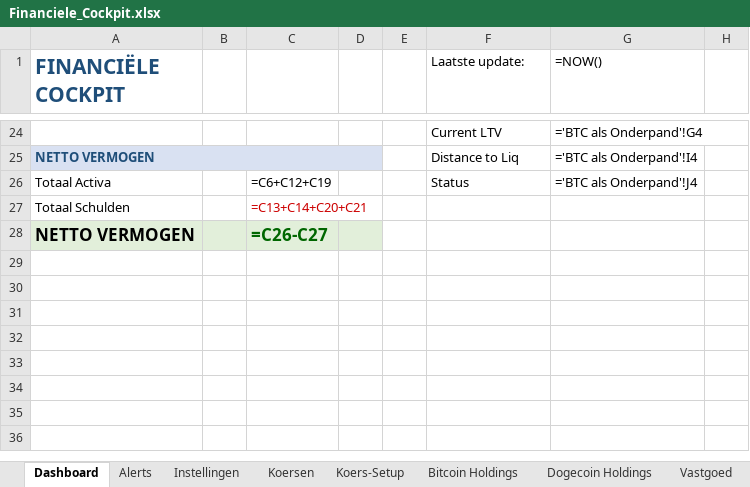
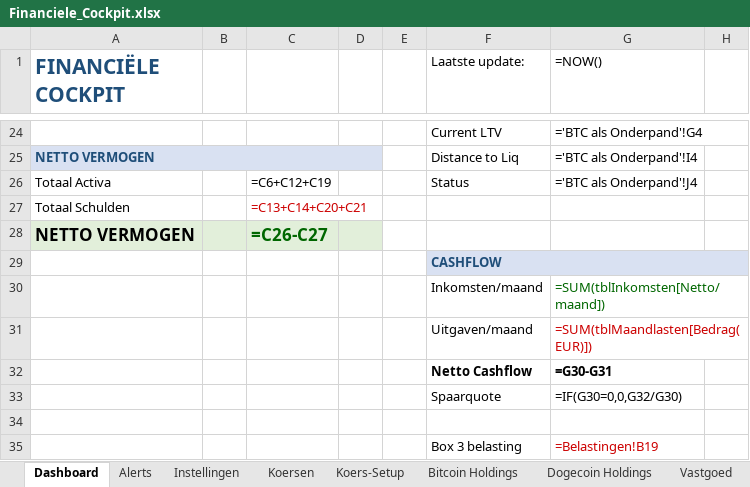
Before and after one commit to Vinnybtc/mklr.ai, an Excel workbook: financial-cockpit/dist/Financiele_Cockpit.xlsx, sheet Dashboard, drawn as a sheet; only a part is shown, gaps mark what is left out; values as stored, in another font and other column widths than the file's, no borders; formulas without a stored value are shown as written; conditional formats not drawn; the diff names each change by its address in the sheet, - before the commit and + after, or states it on an @@ line.

```diff
--- a/financial-cockpit/dist/Financiele_Cockpit.xlsx (sheet Dashboard)
+++ b/financial-cockpit/dist/Financiele_Cockpit.xlsx (sheet Dashboard)
+row 29:  |  |  |  |  | CASHFLOW
+row 30:  |  |  |  |  | Inkomsten/maand | =SUM(tblInkomsten[Netto/maand])
+row 31:  |  |  |  |  | Uitgaven/maand | =SUM(tblMaandlasten[Bedrag(EUR)])
+row 32:  |  |  |  |  | Netto Cashflow | =G30-G31
+row 33:  |  |  |  |  | Spaarquote | =IF(G30=0,0,G32/G30)
+row 34: (empty)
+row 35:  |  |  |  |  | Box 3 belasting | =Belastingen!B19
```
Also changed, not shown: other sheet tabs, 2 other files.
